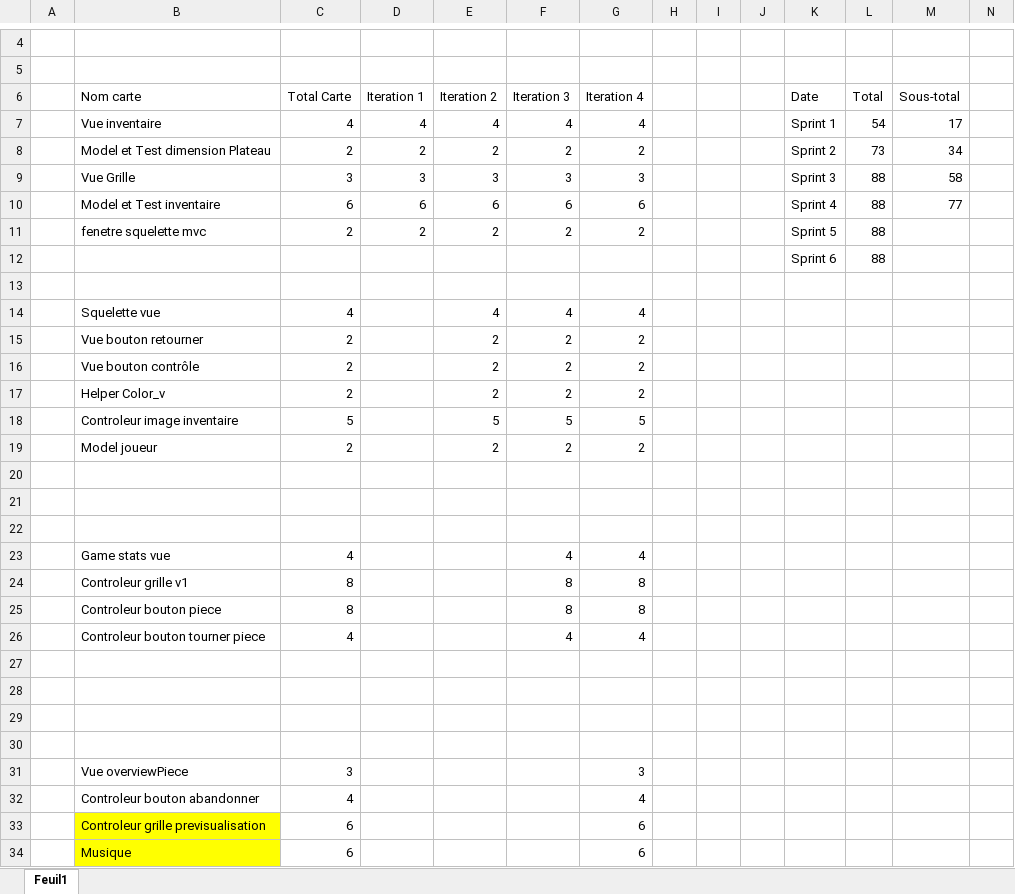
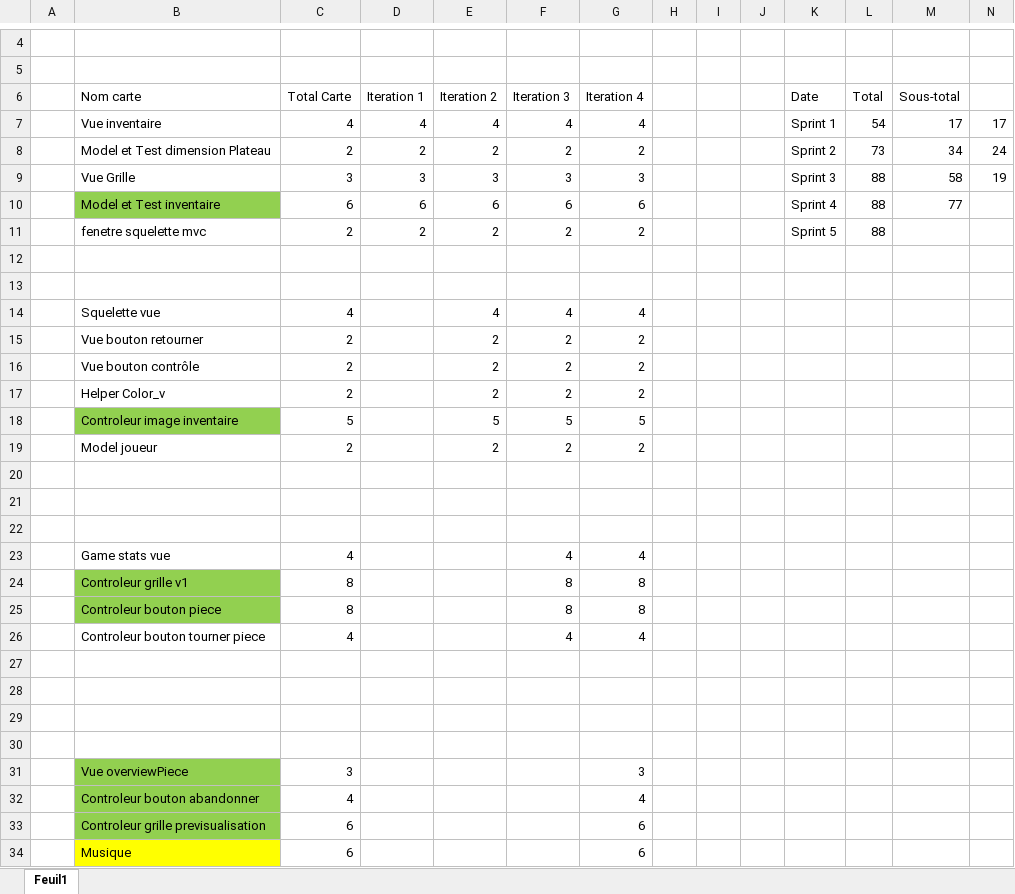
Before and after one commit to kariamoss/Blokus, an Excel workbook: Burn_Up_Down.xlsx, sheet Feuil1, drawn as a sheet; only a part is shown, gaps mark what is left out; values as stored, in another font and other column widths than the file's, no borders; charts and pictures not drawn; the diff names each change by its address in the sheet, - before the commit and + after, or states it on an @@ line.

```diff
--- a/Burn_Up_Down.xlsx (sheet Feuil1)
+++ b/Burn_Up_Down.xlsx (sheet Feuil1)
-N7: (empty)
+N7: 17
-N8: (empty)
+N8: 24
-N9: (empty)
+N9: 19
-B10 fill: none
+B10 fill: #92D050
-row 12:  |  |  |  |  |  |  |  |  |  | Sprint 6 | 88
+row 12: (empty)
-B18 fill: none
+B18 fill: #92D050
-B24:B25 fill: none
+B24:B25 fill: #92D050
-B31:B32 fill: none
+B31:B32 fill: #92D050
-B33 fill: #FFFF00
+B33 fill: #92D050
```
Also changed, not shown: charts or pictures, 1 other file.
